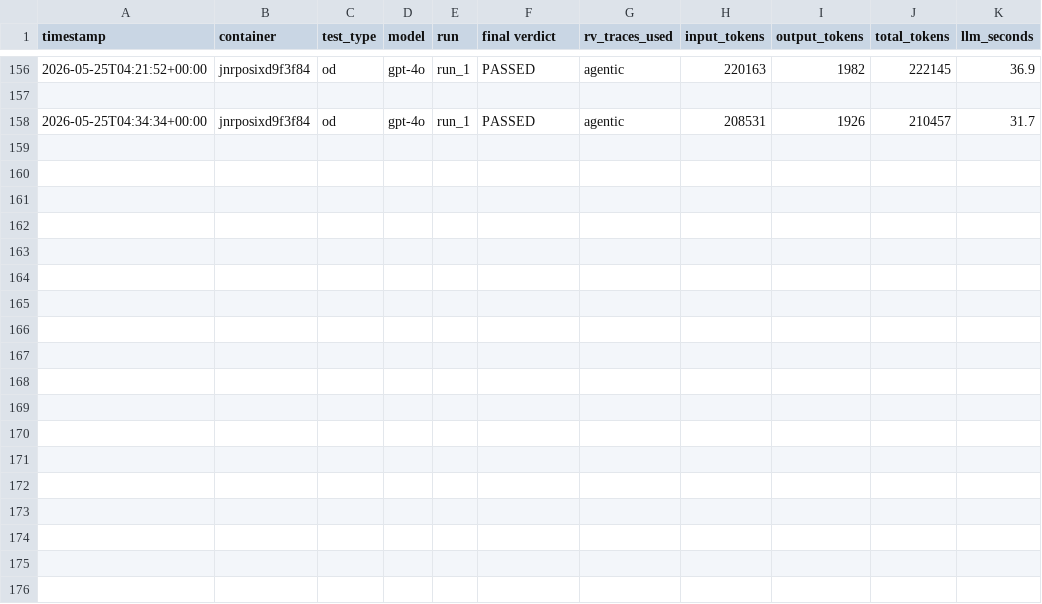
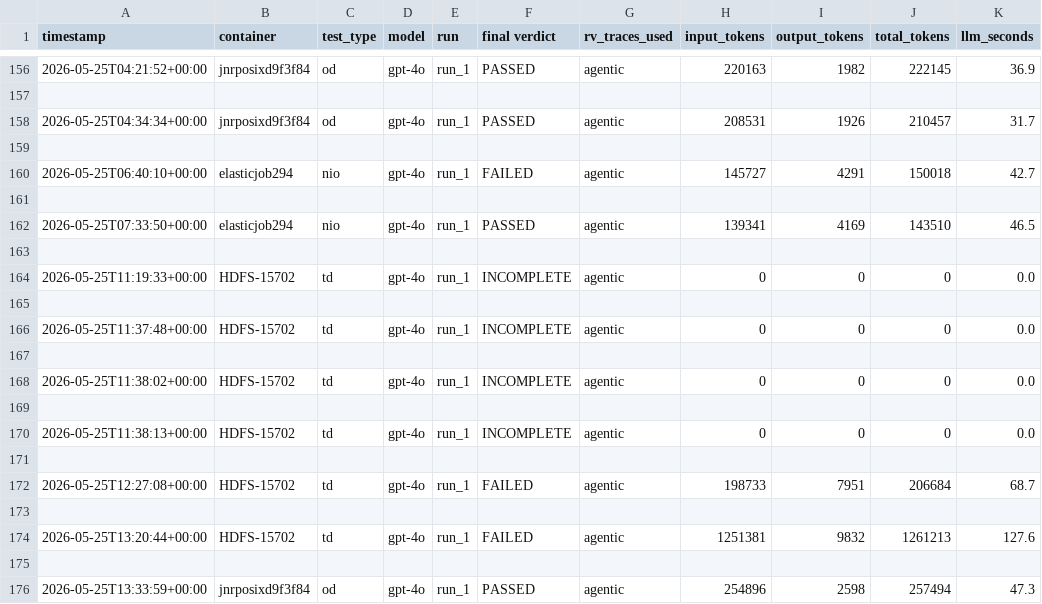
Before and after one commit to yaad96/AgentFlake_Claude_Agent, a CSV file: ReproFlake-C9E6/Complete Containers Summary.csv, drawn as a sheet; only a part is shown, gaps mark what is left out.

Commit message:
TraceMOP cache fix, brace-aware appliers, unambiguous verdict, test-integrity guard, live output
- agent_tools/generate_llm_summary: compute TraceMOP once + cache;
  decoded summary now produced for agentic runs (fixes recompute loop)
- apply_fix: _code_mask makes class/method scanners ignore braces in
  strings/comments (fixes false "outer class brace not found")
- orchestrator: single 3-state run verdict (run_verdict.txt); verify
  file stays binary; pass@k + dispatcher report it; exit nonzero on no-pass
- test_integrity.py: flag patches that weaken/disable the victim test
- pass@k: PYTHONUNBUFFERED for live logs

```diff
--- a/ReproFlake-C9E6/Complete Containers Summary.csv
+++ b/ReproFlake-C9E6/Complete Containers Summary.csv
@@ -158 +158,19 @@
 "2026-05-25T04:34:34+00:00","jnrposixd9f3f84","od","gpt-4o","run_1","PASSED","agentic","208531","1926","210457","31.7"
+
+"2026-05-25T06:40:10+00:00","elasticjob294","nio","gpt-4o","run_1","FAILED","agentic","145727","4291","150018","42.7"
+
+"2026-05-25T07:33:50+00:00","elasticjob294","nio","gpt-4o","run_1","PASSED","agentic","139341","4169","143510","46.5"
+
+"2026-05-25T11:19:33+00:00","HDFS-15702","td","gpt-4o","run_1","INCOMPLETE","agentic","0","0","0","0.0"
+
+"2026-05-25T11:37:48+00:00","HDFS-15702","td","gpt-4o","run_1","INCOMPLETE","agentic","0","0","0","0.0"
+
+"2026-05-25T11:38:02+00:00","HDFS-15702","td","gpt-4o","run_1","INCOMPLETE","agentic","0","0","0","0.0"
+
+"2026-05-25T11:38:13+00:00","HDFS-15702","td","gpt-4o","run_1","INCOMPLETE","agentic","0","0","0","0.0"
+
+"2026-05-25T12:27:08+00:00","HDFS-15702","td","gpt-4o","run_1","FAILED","agentic","198733","7951","206684","68.7"
+
+"2026-05-25T13:20:44+00:00","HDFS-15702","td","gpt-4o","run_1","FAILED","agentic","1251381","9832","1261213","127.6"
+
+"2026-05-25T13:33:59+00:00","jnrposixd9f3f84","od","gpt-4o","run_1","PASSED","agentic","254896","2598","257494","47.3"
```
Also changed, not shown: 13 other files.
